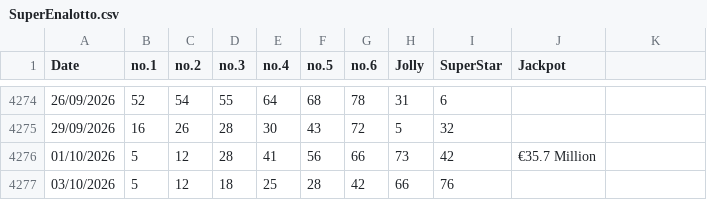
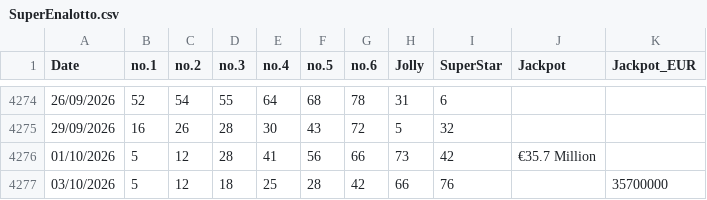
Before and after one commit to AndreiDus/lotoapp-data, a CSV file: data/eu/SuperEnalotto.csv, drawn as a sheet; only a part is shown, gaps mark what is left out; the diff names each change by its address in the sheet, - before the commit and + after, or states it on an @@ line.

Commit message:
Automated update: 0 new, 1 enriched draw(s) in SuperEnalotto

```diff
--- a/data/eu/SuperEnalotto.csv
+++ b/data/eu/SuperEnalotto.csv
-K1: (empty)
+K1: Jackpot_EUR
-K4277 (Jackpot_EUR): (empty)
+K4277 (Jackpot_EUR): 35700000
```
